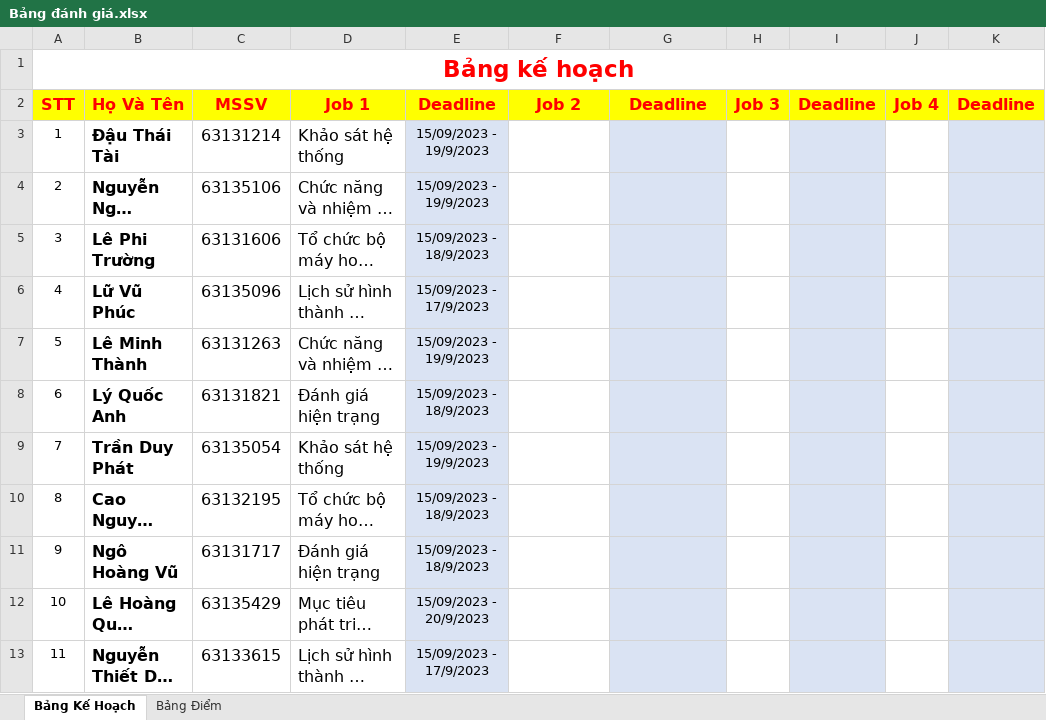
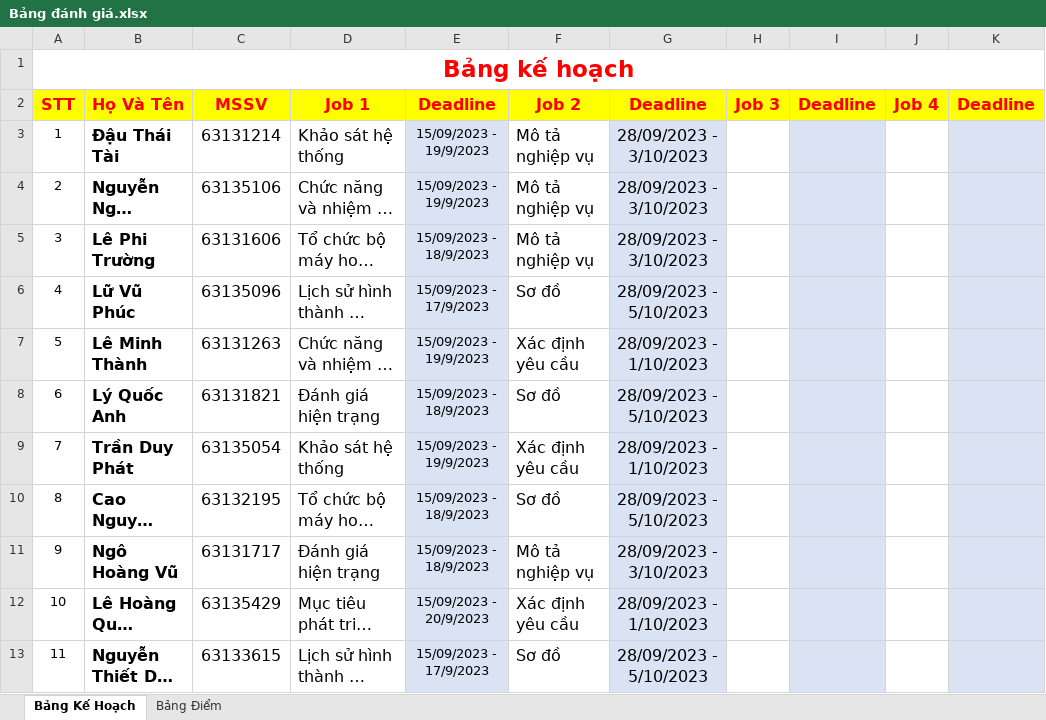
Before and after one commit to nguyenduydan/BaoCao_PTTK_HTTT, an Excel workbook: Bảng đánh giá.xlsx, sheet Bảng Kế Hoạch, drawn as a sheet; long unchanged cells end in …; values as stored, in another font and other column widths than the file's, no borders; the diff names each change by its address in the sheet, - before the commit and + after, or states it on an @@ line.

Commit message:
init

```diff
--- a/Bảng đánh giá.xlsx (sheet Bảng Kế Hoạch)
+++ b/Bảng đánh giá.xlsx (sheet Bảng Kế Hoạch)
-F3:F5: (empty)
+F3:F5: Mô tả nghiệp vụ
-G3:G5: (empty)
+G3:G5: 28/09/2023 - 3/10/2023
-F6: (empty)
+F6: Sơ đồ
-G6: (empty)
+G6: 28/09/2023 - 5/10/2023
-F7: (empty)
+F7: Xác định yêu cầu
-G7: (empty)
+G7: 28/09/2023 - 1/10/2023
-F8: (empty)
+F8: Sơ đồ
-G8: (empty)
+G8: 28/09/2023 - 5/10/2023
-F9: (empty)
+F9: Xác định yêu cầu
-G9: (empty)
+G9: 28/09/2023 - 1/10/2023
-F10: (empty)
+F10: Sơ đồ
-G10: (empty)
+G10: 28/09/2023 - 5/10/2023
-F11: (empty)
+F11: Mô tả nghiệp vụ
-G11: (empty)
+G11: 28/09/2023 - 3/10/2023
-F12: (empty)
+F12: Xác định yêu cầu
-G12: (empty)
+G12: 28/09/2023 - 1/10/2023
-F13: (empty)
+F13: Sơ đồ
-G13: (empty)
+G13: 28/09/2023 - 5/10/2023
```
Also changed, not shown: sheet Bảng Điểm, charts or pictures.
